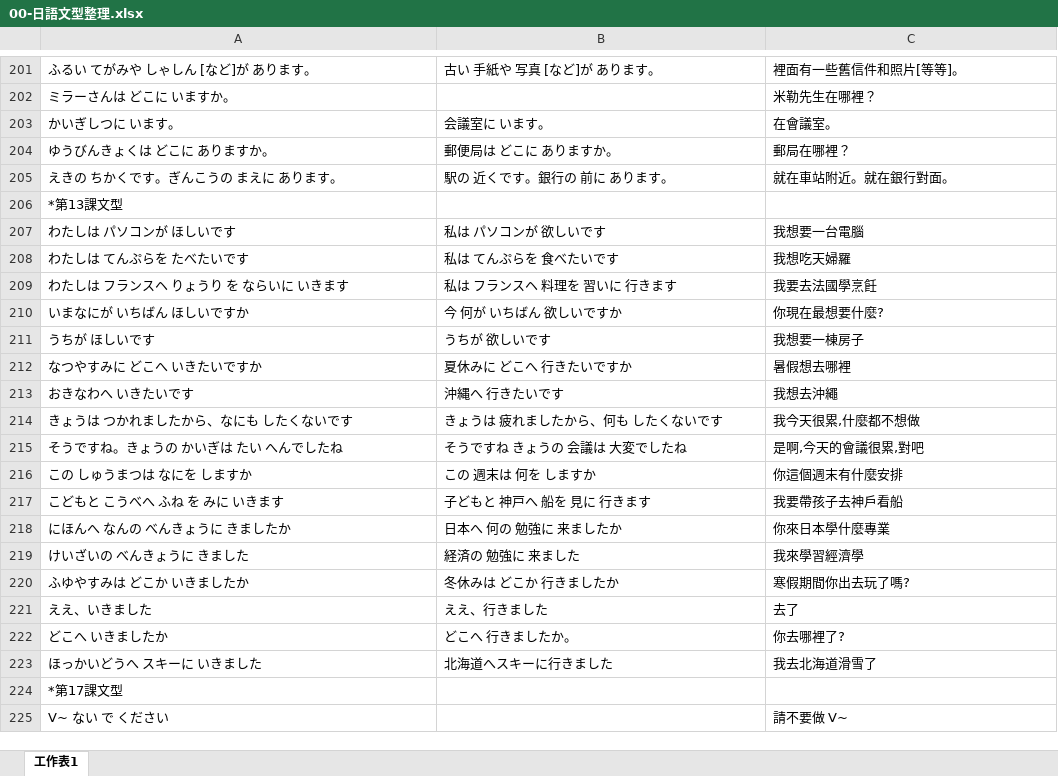
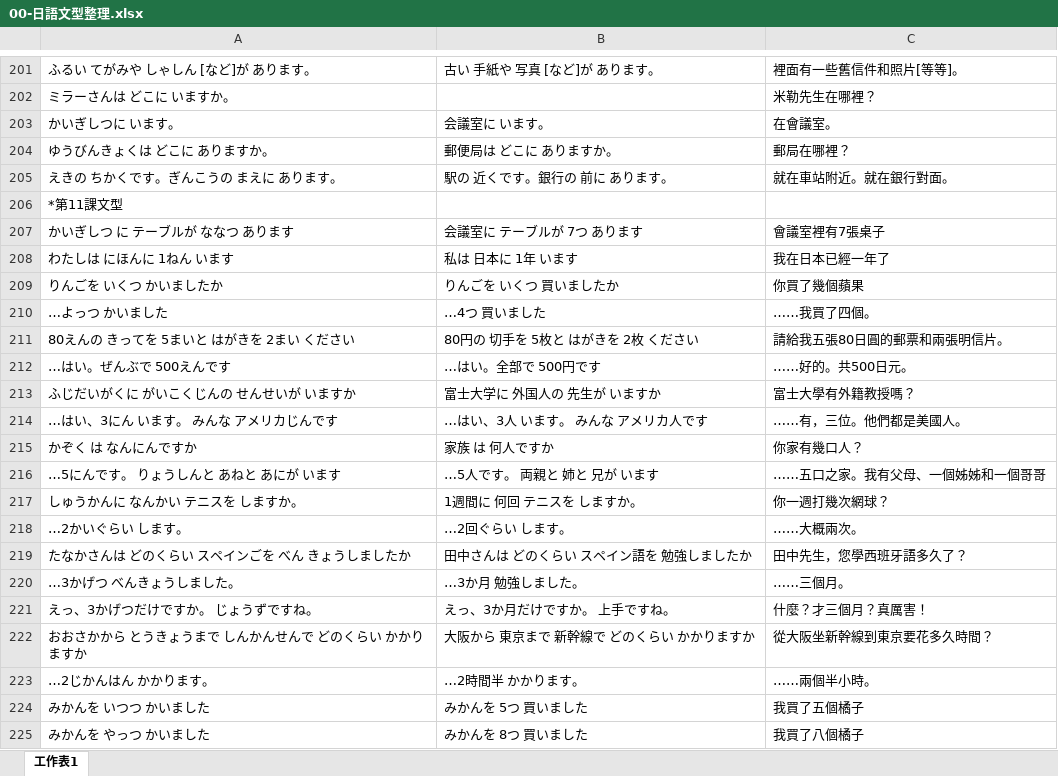
Before and after one commit to exp2718x/kana-trainer, an Excel workbook: 00-日語文型整理.xlsx, sheet 工作表1, drawn as a sheet; only a part is shown, gaps mark what is left out; the shorter side is filled out with more unchanged rows; values as stored, in another font and other column widths than the file's, no borders; the diff covers the shown part only; the diff names each change by its address in the sheet, - before the commit and + after, or states it on an @@ line.

Commit message:
Add files via upload

```diff
--- a/00-日語文型整理.xlsx (sheet 工作表1)
+++ b/00-日語文型整理.xlsx (sheet 工作表1)
+row 206: *第11課文型
+row 207: かいぎしつ に テーブルが ななつ あります | 会議室に テーブルが 7つ あります | 會議室裡有7張桌子
+row 208: わたしは にほんに 1ねん います | 私は 日本に 1年 います | 我在日本已經一年了
+row 209: りんごを いくつ かいましたか | りんごを いくつ 買いましたか | 你買了幾個蘋果
+row 210: …よっつ かいました | …4つ 買いました | ……我買了四個。
+row 211: 80えんの きってを 5まいと はがきを 2まい ください | 80円の 切手を 5枚と はがきを 2枚 ください | 請給我五張80日圓的郵票和兩張明信片。
+row 212: …はい。ぜんぶで 500えんです | …はい。全部で 500円です | ……好的。共500日元。
+row 213: ふじだいがくに がいこくじんの せんせいが いますか | 富士大学に 外国人の 先生が いますか | 富士大學有外籍教授嗎？
+row 214: …はい、3にん います。 みんな アメリカじんです | …はい、3人 います。 みんな アメリカ人です | ……有，三位。他們都是美國人。
+row 215: かぞく は なんにんですか | 家族 は 何人ですか | 你家有幾口人？
+row 216: …5にんです。 りょうしんと あねと あにが います | …5人です。 両親と 姉と 兄が います | ……五口之家。我有父母、一個姊姊和一個哥哥
+row 217: しゅうかんに なんかい テニスを しますか。 | 1週間に 何回 テニスを しますか。 | 你一週打幾次網球？
+row 218: …2かいぐらい します。 | …2回ぐらい します。 | ……大概兩次。
+row 219: たなかさんは どのくらい スペインごを べん きょうしましたか | 田中さんは どのくらい スペイン語を 勉強しましたか | 田中先生，您學西班牙語多久了？
+row 220: …3かげつ べんきょうしました。 | …3か月 勉強しました。 | ……三個月。
+row 221: えっ、3かげつだけですか。 じょうずですね。 | えっ、3か月だけですか。 上手ですね。 | 什麼？才三個月？真厲害！
+row 222: おおさかから とうきょうまで しんかんせんで どのくらい かかりますか | 大阪から 東京まで 新幹線で どのくらい かかりますか | 從大阪坐新幹線到東京要花多久時間？
+row 223: …2じかんはん かかります。 | …2時間半 かかります。 | ……兩個半小時。
+row 224: みかんを いつつ かいました | みかんを 5つ 買いました | 我買了五個橘子
+row 225: みかんを やっつ かいました | みかんを 8つ 買いました | 我買了八個橘子
```
Also changed, not shown: 46 added rows, 2 removed rows and 1 edited cell elsewhere in this sheet.
